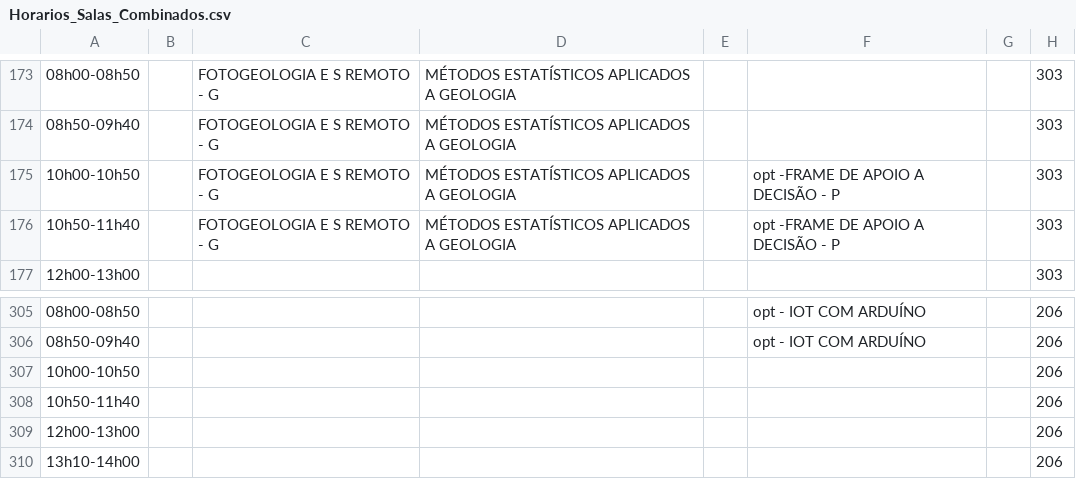
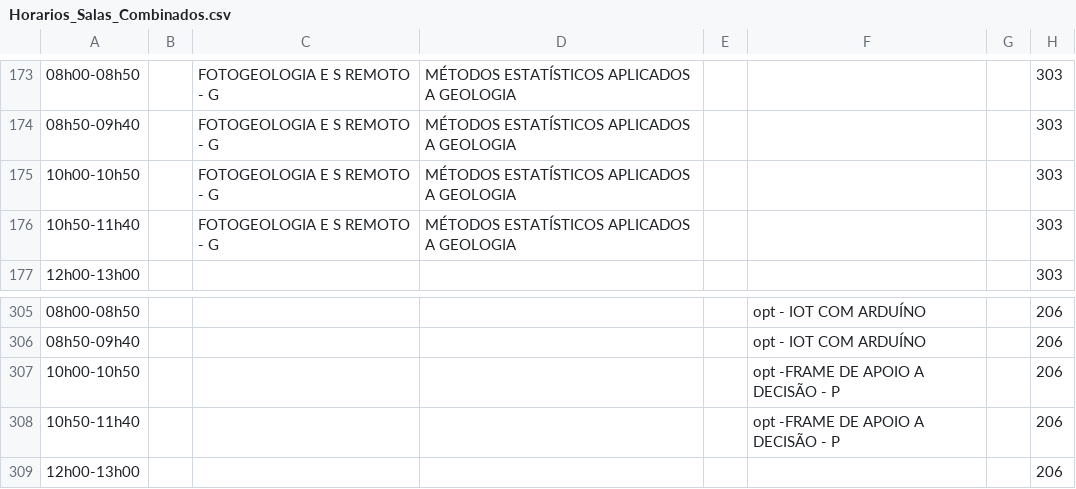
Before and after one commit to ti-fct/horariosFCT, a CSV file: utils/Horarios_Salas_Combinados.csv, drawn as a sheet; only a part is shown, gaps mark what is left out; the shorter side is filled out with more unchanged rows; the diff names each change by its address in the sheet, - before the commit and + after, or states it on an @@ line.

```diff
--- a/utils/Horarios_Salas_Combinados.csv
+++ b/utils/Horarios_Salas_Combinados.csv
-F175:F176: opt -FRAME DE APOIO A DECISÃO - P
+F175:F176: (empty)
-F307:F308: (empty)
+F307:F308: opt -FRAME DE APOIO A DECISÃO - P
```
Also changed, not shown: 2 other files.
